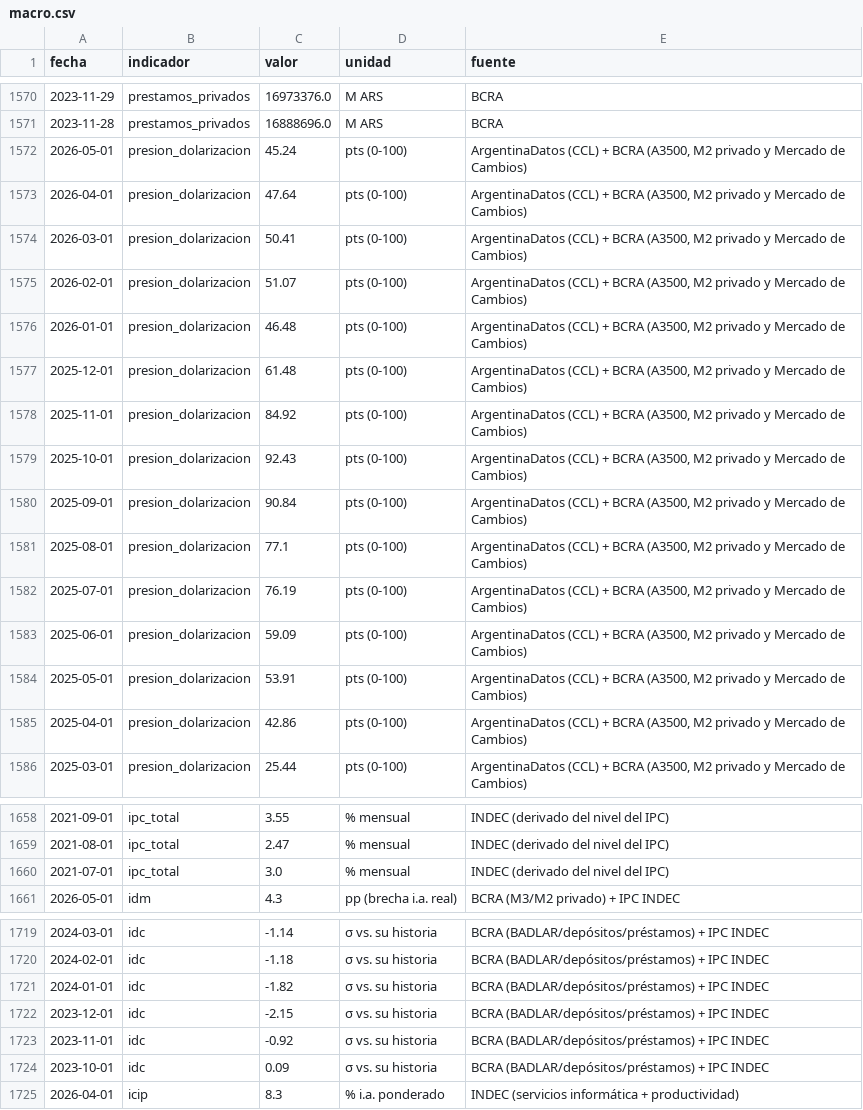
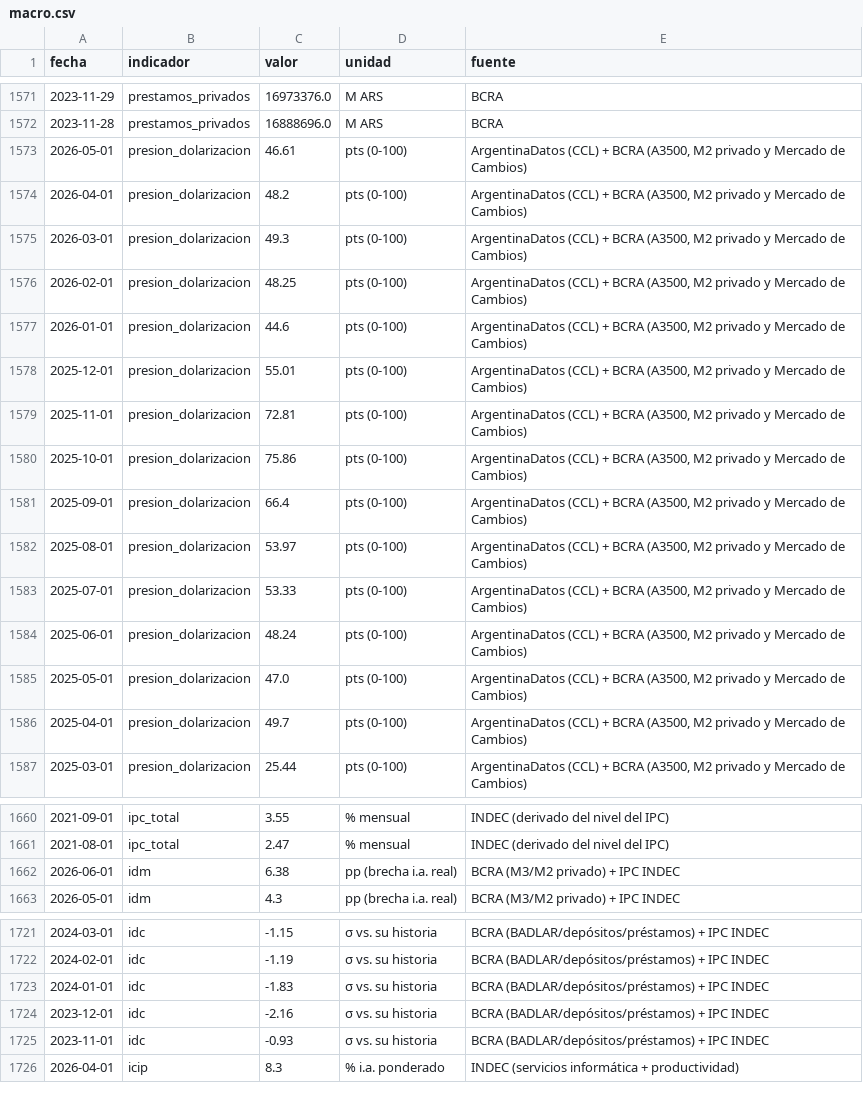
Before and after one commit to Juanpintoselso33/cigob-informe-coyuntura, a CSV file: projects/informe_coyuntura/output/series/macro.csv, drawn as a sheet; only a part is shown, gaps mark what is left out; the diff covers the shown part only.

```diff
--- a/projects/informe_coyuntura/output/series/macro.csv
+++ b/projects/informe_coyuntura/output/series/macro.csv
@@ -1571,16 +1572,16 @@ fecha,indicador,valor,unidad,fuente
 2023-11-28,prestamos_privados,16888696.0,M ARS,BCRA
-2026-05-01,presion_dolarizacion,45.24,pts (0-100),"ArgentinaDatos (CCL) + BCRA (A3500, M2 privado y Mercado de Cambios)"
-2026-04-01,presion_dolarizacion,47.64,pts (0-100),"ArgentinaDatos (CCL) + BCRA (A3500, M2 privado y Mercado de Cambios)"
-2026-03-01,presion_dolarizacion,50.41,pts (0-100),"ArgentinaDatos (CCL) + BCRA (A3500, M2 privado y Mercado de Cambios)"
-2026-02-01,presion_dolarizacion,51.07,pts (0-100),"ArgentinaDatos (CCL) + BCRA (A3500, M2 privado y Mercado de Cambios)"
-2026-01-01,presion_dolarizacion,46.48,pts (0-100),"ArgentinaDatos (CCL) + BCRA (A3500, M2 privado y Mercado de Cambios)"
-2025-12-01,presion_dolarizacion,61.48,pts (0-100),"ArgentinaDatos (CCL) + BCRA (A3500, M2 privado y Mercado de Cambios)"
-2025-11-01,presion_dolarizacion,84.92,pts (0-100),"ArgentinaDatos (CCL) + BCRA (A3500, M2 privado y Mercado de Cambios)"
-2025-10-01,presion_dolarizacion,92.43,pts (0-100),"ArgentinaDatos (CCL) + BCRA (A3500, M2 privado y Mercado de Cambios)"
-2025-09-01,presion_dolarizacion,90.84,pts (0-100),"ArgentinaDatos (CCL) + BCRA (A3500, M2 privado y Mercado de Cambios)"
-2025-08-01,presion_dolarizacion,77.1,pts (0-100),"ArgentinaDatos (CCL) + BCRA (A3500, M2 privado y Mercado de Cambios)"
-2025-07-01,presion_dolarizacion,76.19,pts (0-100),"ArgentinaDatos (CCL) + BCRA (A3500, M2 privado y Mercado de Cambios)"
-2025-06-01,presion_dolarizacion,59.09,pts (0-100),"ArgentinaDatos (CCL) + BCRA (A3500, M2 privado y Mercado de Cambios)"
-2025-05-01,presion_dolarizacion,53.91,pts (0-100),"ArgentinaDatos (CCL) + BCRA (A3500, M2 privado y Mercado de Cambios)"
-2025-04-01,presion_dolarizacion,42.86,pts (0-100),"ArgentinaDatos (CCL) + BCRA (A3500, M2 privado y Mercado de Cambios)"
+2026-05-01,presion_dolarizacion,46.61,pts (0-100),"ArgentinaDatos (CCL) + BCRA (A3500, M2 privado y Mercado de Cambios)"
+2026-04-01,presion_dolarizacion,48.2,pts (0-100),"ArgentinaDatos (CCL) + BCRA (A3500, M2 privado y Mercado de Cambios)"
+2026-03-01,presion_dolarizacion,49.3,pts (0-100),"ArgentinaDatos (CCL) + BCRA (A3500, M2 privado y Mercado de Cambios)"
+2026-02-01,presion_dolarizacion,48.25,pts (0-100),"ArgentinaDatos (CCL) + BCRA (A3500, M2 privado y Mercado de Cambios)"
+2026-01-01,presion_dolarizacion,44.6,pts (0-100),"ArgentinaDatos (CCL) + BCRA (A3500, M2 privado y Mercado de Cambios)"
+2025-12-01,presion_dolarizacion,55.01,pts (0-100),"ArgentinaDatos (CCL) + BCRA (A3500, M2 privado y Mercado de Cambios)"
+2025-11-01,presion_dolarizacion,72.81,pts (0-100),"ArgentinaDatos (CCL) + BCRA (A3500, M2 privado y Mercado de Cambios)"
+2025-10-01,presion_dolarizacion,75.86,pts (0-100),"ArgentinaDatos (CCL) + BCRA (A3500, M2 privado y Mercado de Cambios)"
+2025-09-01,presion_dolarizacion,66.4,pts (0-100),"ArgentinaDatos (CCL) + BCRA (A3500, M2 privado y Mercado de Cambios)"
+2025-08-01,presion_dolarizacion,53.97,pts (0-100),"ArgentinaDatos (CCL) + BCRA (A3500, M2 privado y Mercado de Cambios)"
+2025-07-01,presion_dolarizacion,53.33,pts (0-100),"ArgentinaDatos (CCL) + BCRA (A3500, M2 privado y Mercado de Cambios)"
+2025-06-01,presion_dolarizacion,48.24,pts (0-100),"ArgentinaDatos (CCL) + BCRA (A3500, M2 privado y Mercado de Cambios)"
+2025-05-01,presion_dolarizacion,47.0,pts (0-100),"ArgentinaDatos (CCL) + BCRA (A3500, M2 privado y Mercado de Cambios)"
+2025-04-01,presion_dolarizacion,49.7,pts (0-100),"ArgentinaDatos (CCL) + BCRA (A3500, M2 privado y Mercado de Cambios)"
 2025-03-01,presion_dolarizacion,25.44,pts (0-100),"ArgentinaDatos (CCL) + BCRA (A3500, M2 privado y Mercado de Cambios)"
@@ -1659,3 +1661,3 @@ fecha,indicador,valor,unidad,fuente
 2021-08-01,ipc_total,2.47,% mensual,INDEC (derivado del nivel del IPC)
-2021-07-01,ipc_total,3.0,% mensual,INDEC (derivado del nivel del IPC)
+2026-06-01,idm,6.38,pp (brecha i.a. real),BCRA (M3/M2 privado) + IPC INDEC
 2026-05-01,idm,4.3,pp (brecha i.a. real),BCRA (M3/M2 privado) + IPC INDEC
@@ -1719,7 +1721,6 @@ fecha,indicador,valor,unidad,fuente
-2024-03-01,idc,-1.14,σ vs. su historia,BCRA (BADLAR/depósitos/préstamos) + IPC INDEC
-2024-02-01,idc,-1.18,σ vs. su historia,BCRA (BADLAR/depósitos/préstamos) + IPC INDEC
-2024-01-01,idc,-1.82,σ vs. su historia,BCRA (BADLAR/depósitos/préstamos) + IPC INDEC
-2023-12-01,idc,-2.15,σ vs. su historia,BCRA (BADLAR/depósitos/préstamos) + IPC INDEC
-2023-11-01,idc,-0.92,σ vs. su historia,BCRA (BADLAR/depósitos/préstamos) + IPC INDEC
-2023-10-01,idc,0.09,σ vs. su historia,BCRA (BADLAR/depósitos/préstamos) + IPC INDEC
+2024-03-01,idc,-1.15,σ vs. su historia,BCRA (BADLAR/depósitos/préstamos) + IPC INDEC
+2024-02-01,idc,-1.19,σ vs. su historia,BCRA (BADLAR/depósitos/préstamos) + IPC INDEC
+2024-01-01,idc,-1.83,σ vs. su historia,BCRA (BADLAR/depósitos/préstamos) + IPC INDEC
+2023-12-01,idc,-2.16,σ vs. su historia,BCRA (BADLAR/depósitos/préstamos) + IPC INDEC
+2023-11-01,idc,-0.93,σ vs. su historia,BCRA (BADLAR/depósitos/préstamos) + IPC INDEC
 2026-04-01,icip,8.3,% i.a. ponderado,INDEC (servicios informática + productividad)
```
Also changed, not shown: 4 added rows, 1 removed row and 9 edited cells elsewhere in this file, 7 other files.
